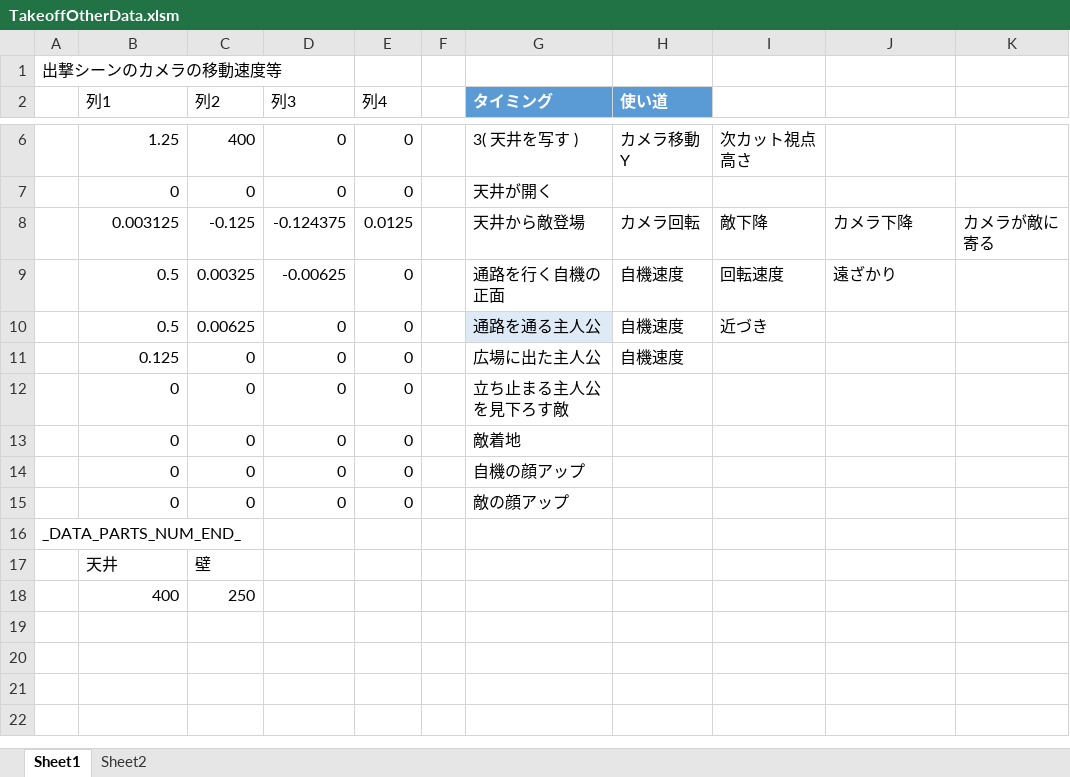
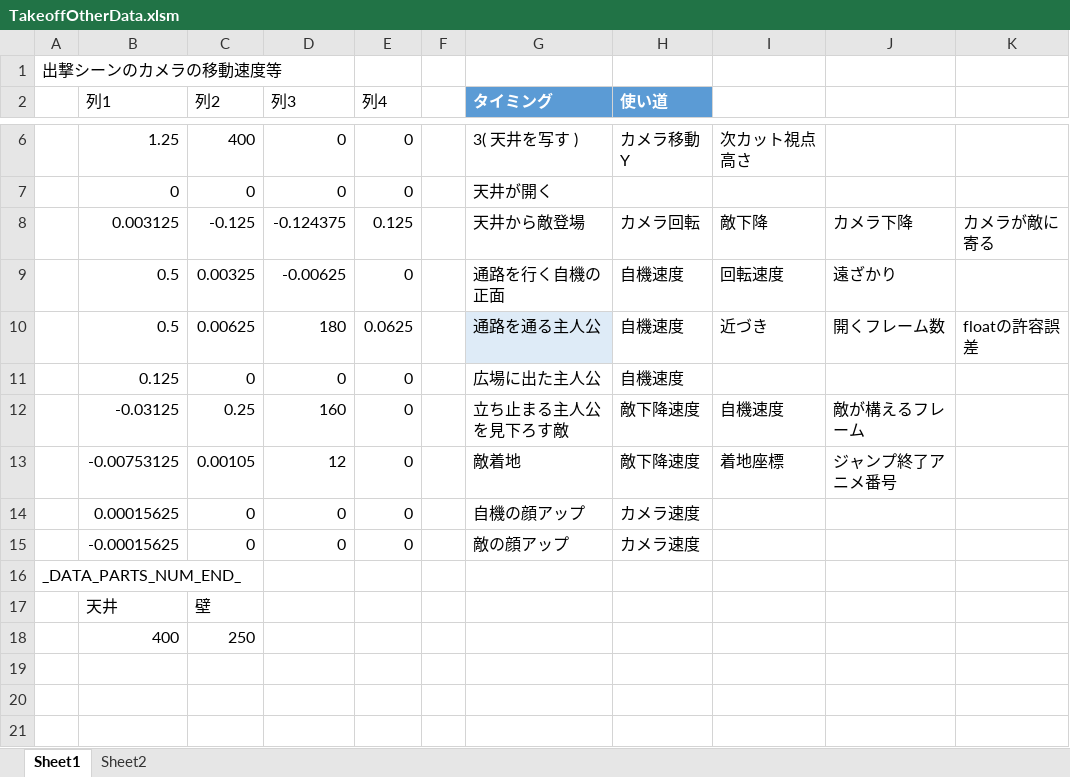
Before and after one commit to Tone2387/ShiningRoadProject, an Excel workbook: ShiningRoadProject/Data/FileData/Tahara/TakeoffOtherData.xlsm, sheet Sheet1, drawn as a sheet; only a part is shown, gaps mark what is left out; the shorter side is filled out with more unchanged rows; values as stored, in another font and other column widths than the file's, no borders; charts and pictures and table styles not drawn; removed rows and columns are numbered as before the commit, all else as after; the diff names each change by its address in the sheet, - before the commit and + after, or states it on an @@ line.

```diff
--- a/ShiningRoadProject/Data/FileData/Tahara/TakeoffOtherData.xlsm (sheet Sheet1)
+++ b/ShiningRoadProject/Data/FileData/Tahara/TakeoffOtherData.xlsm (sheet Sheet1)
-E8 (列4): 0.0125
+E8 (列4): 0.125
-D10 (列3): 0
+D10 (列3): 180
-E10 (列4): 0
+E10 (列4): 0.0625
-J10: (empty)
+J10: 開くフレーム数
-K10: (empty)
+K10: floatの許容誤差
-row 12:  | 0 | 0 | 0 | 0 |  | 立ち止まる主人公を見下ろす敵
-row 13:  | 0 | 0 | 0 | 0 |  | 敵着地
+row 12:  | -0.03125 | 0.25 | 160 | 0 |  | 立ち止まる主人公を見下ろす敵 | 敵下降速度 | 自機速度 | 敵が構えるフレーム
+row 13:  | -0.00753125 | 0.00105 | 12 | 0 |  | 敵着地 | 敵下降速度 | 着地座標 | ジャンプ終了アニメ番号
-B14 (列1): 0
+B14 (列1): 0.00015625
-H14:H15 (使い道): (empty)
+H14:H15 (使い道): カメラ速度
-B15 (列1): 0
+B15 (列1): -0.00015625
```
Also changed, not shown: ShiningRoadProject/Data/FileData/Tahara/TakeoffCamPos.xlsm, ShiningRoadProject/Data/FileData/Tahara/TakeoffGigaponPos.xlsm, 12 other files.
